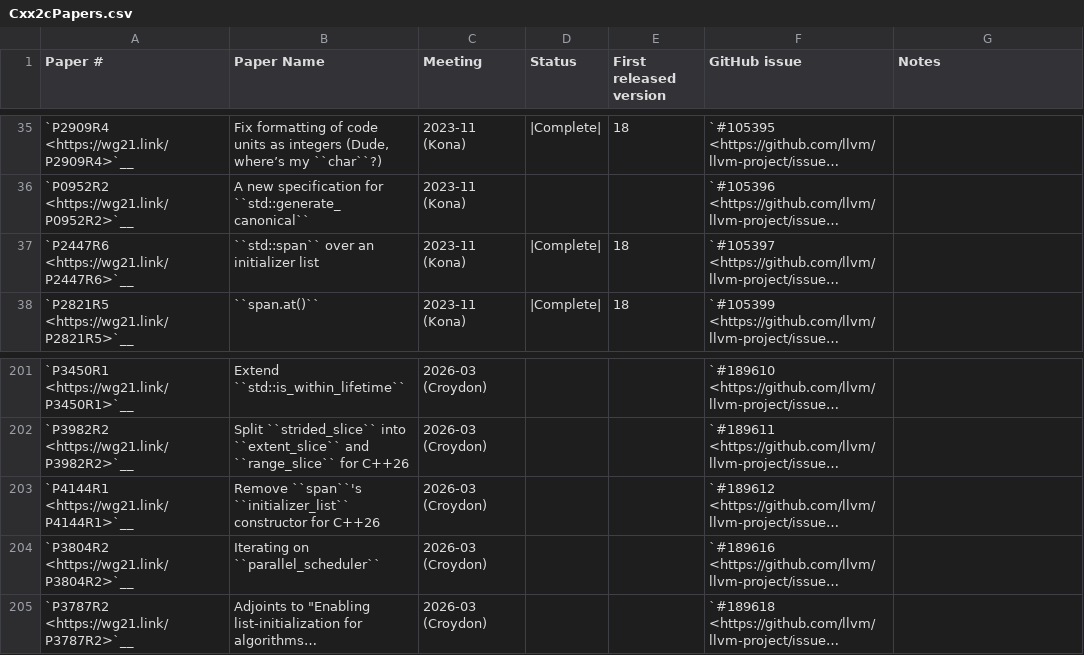
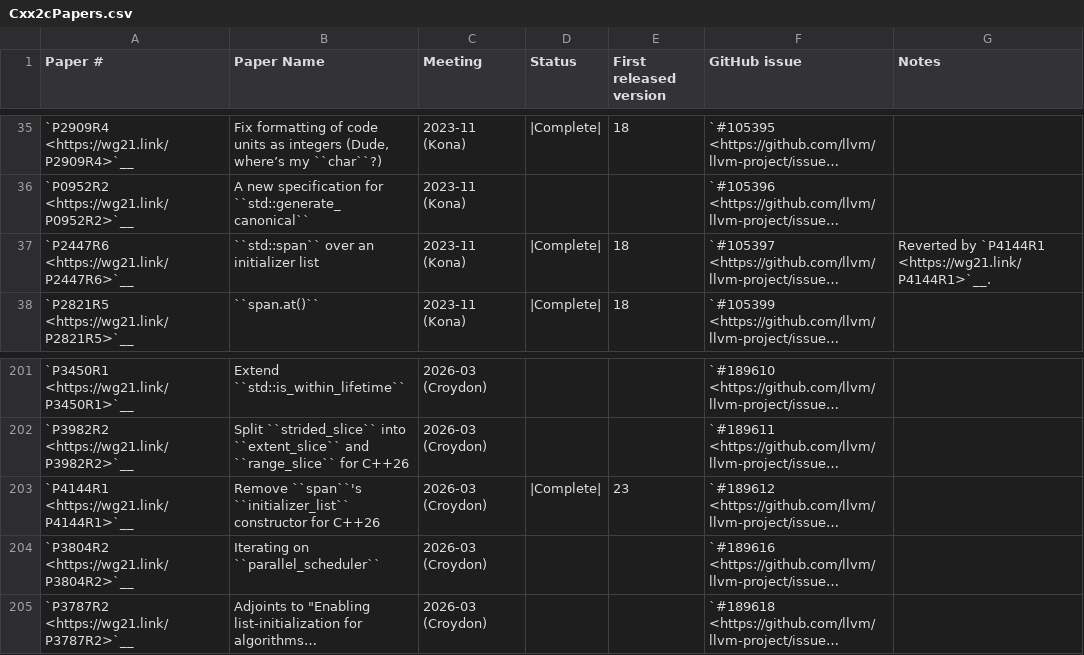
Before and after one commit to chromium-full-mirror/external_github.com_llvm_llvm-project_libcxx, a CSV file: docs/Status/Cxx2cPapers.csv, drawn as a sheet; only a part is shown, gaps mark what is left out; long unchanged cells end in …; the diff names each change by its address in the sheet, - before the commit and + after, or states it on an @@ line.

Commit message:
[libc++] P4144R1: Remove `span`'s `initializer_list` constructor for C++26 (#191428)
Reverts P2447R6 (implemented in
dbbeee6b8357c5a68543f612f3b2b607f1911b4c). Some test cases that indicate
"old" behavior mentioned in P2447R6 are kept.

NOKEYCHECK=True
GitOrigin-RevId: 1d14d8597df8cc5b71312c01b4c961427b6fd85f

```diff
--- a/docs/Status/Cxx2cPapers.csv
+++ b/docs/Status/Cxx2cPapers.csv
-G37 (Notes): (empty)
+G37 (Notes): Reverted by `P4144R1 <https://wg21.link/P4144R1>`__.
-D203 (Status): (empty)
+D203 (Status): |Complete|
-E203 (First released version): (empty)
+E203 (First released version): 23
```
Also changed, not shown: 12 other files.
